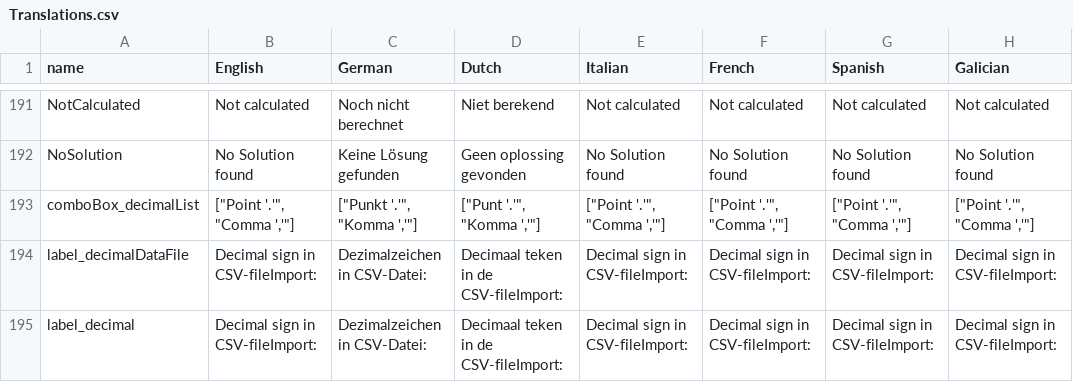
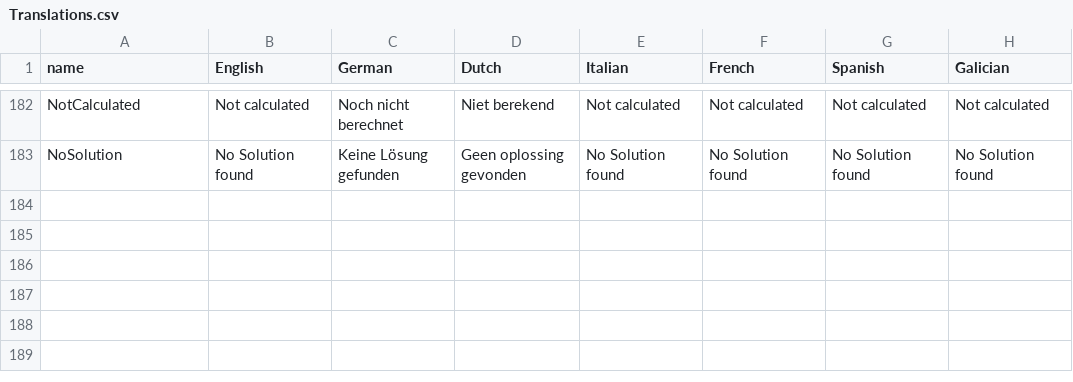
Before and after one commit to wouterpeere/GHEtool, a CSV file: GHEtool/gui/Translations.csv, drawn as a sheet; only a part is shown, gaps mark what is left out; removed rows and columns are numbered as before the commit, all else as after; the diff covers the shown part only; the diff names each change by its address in the sheet, - before the commit and + after, or states it on an @@ line.

Commit message:
UpdateKomma

```diff
--- a/GHEtool/gui/Translations.csv
+++ b/GHEtool/gui/Translations.csv
-row 193: comboBox_decimalList | ["Point '.'", "Comma ','"] | ["Punkt '.'", "Komma ','"] | ["Punt '.'", "Komma ','"] | ["Point '.'", "Comma ','"] | ["Point '.'", "Comma ','"] | ["Point '.'", "Comma ','"] | ["Point '.'", "Comma ','"]
-row 194: label_decimalDataFile | Decimal sign in CSV-fileImport: | Dezimalzeichen in CSV-Datei: | Decimaal teken in de CSV-fileImport: | Decimal sign in CSV-fileImport: | Decimal sign in CSV-fileImport: | Decimal sign in CSV-fileImport: | Decimal sign in CSV-fileImport:
-row 195: label_decimal | Decimal sign in CSV-fileImport: | Dezimalzeichen in CSV-Datei: | Decimaal teken in de CSV-fileImport: | Decimal sign in CSV-fileImport: | Decimal sign in CSV-fileImport: | Decimal sign in CSV-fileImport: | Decimal sign in CSV-fileImport:
```
Also changed, not shown: 3 added rows, 12 removed rows and 2 edited cells elsewhere in this file, 4 other files.
